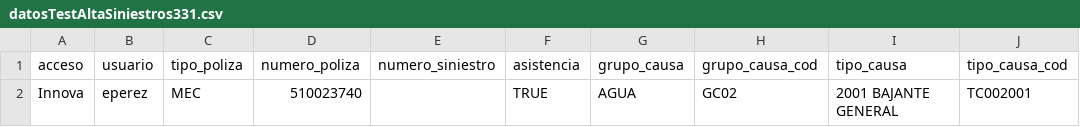
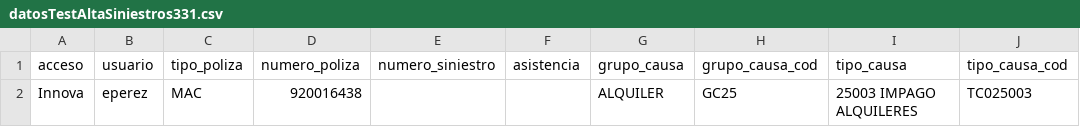
Before and after one commit to LinaMariaCM/automation-mdp, a CSV file: resources/datosTestAltaSiniestros331.csv, drawn as a sheet; only a part is shown; the diff names each change by its address in the sheet, - before the commit and + after, or states it on an @@ line.

```diff
--- a/resources/datosTestAltaSiniestros331.csv
+++ b/resources/datosTestAltaSiniestros331.csv
-C2: MEC
+C2: MAC
-D2: 510023740
+D2: 920016438
-F2: TRUE
+F2: (empty)
-G2: AGUA
+G2: ALQUILER
-H2: GC02
+H2: GC25
-I2: 2001 BAJANTE GENERAL
+I2: 25003 IMPAGO ALQUILERES
-J2: TC002001
+J2: TC025003
```
Also changed, not shown: resources/datosTestAltaSiniestros32.csv, resources/datosTestAltaSiniestros33.csv, 15 other files.
